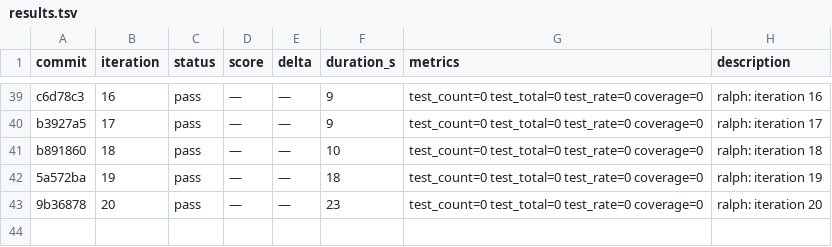
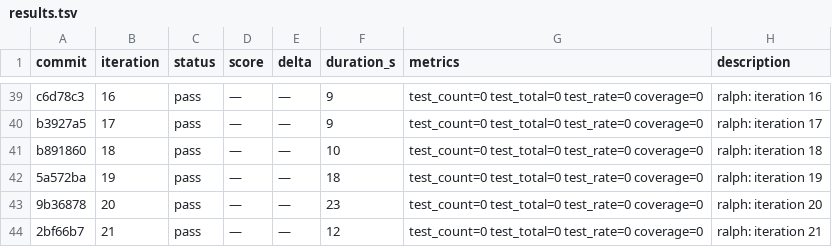
Before and after one commit to OpenCnid/ralph-cli, a TSV file: .ralph/results.tsv, drawn as a sheet; only a part is shown, gaps mark what is left out; the diff names each change by its address in the sheet, - before the commit and + after, or states it on an @@ line.

Commit message:
ralph: iteration 22

```diff
--- a/.ralph/results.tsv
+++ b/.ralph/results.tsv
+row 44: 2bf66b7 | 21 | pass | — | — | 12 | test_count=0 test_total=0 test_rate=0 coverage=0 | ralph: iteration 21
```
